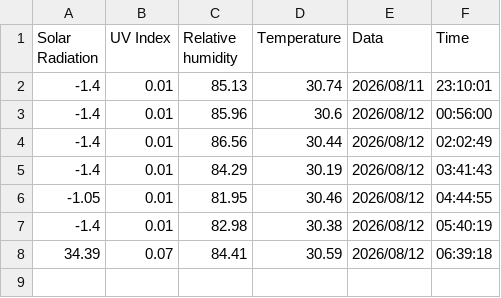
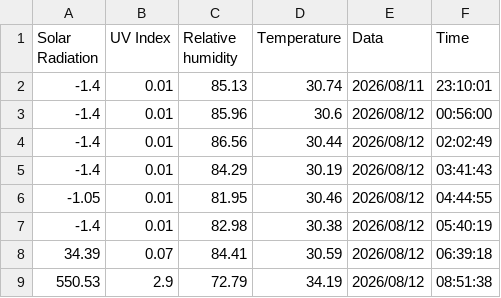
Before and after one commit to kanchitdata/Solar_radiatian, a CSV file: main_Solar_df.csv, drawn as a sheet; the diff names each change by its address in the sheet, - before the commit and + after, or states it on an @@ line.

```diff
--- a/main_Solar_df.csv
+++ b/main_Solar_df.csv
+row 9: 550.53 | 2.9 | 72.79 | 34.19 | 2026/08/12 | 08:51:38
```
